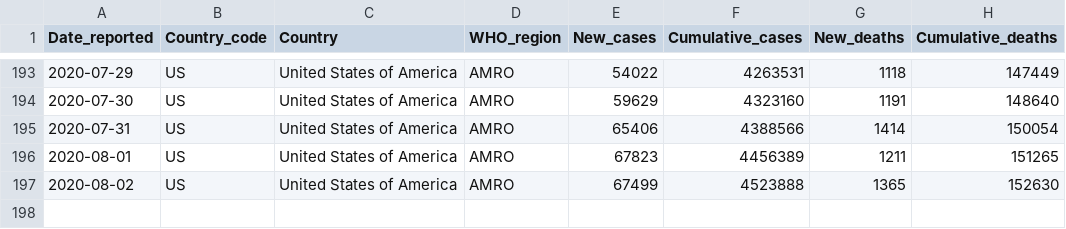
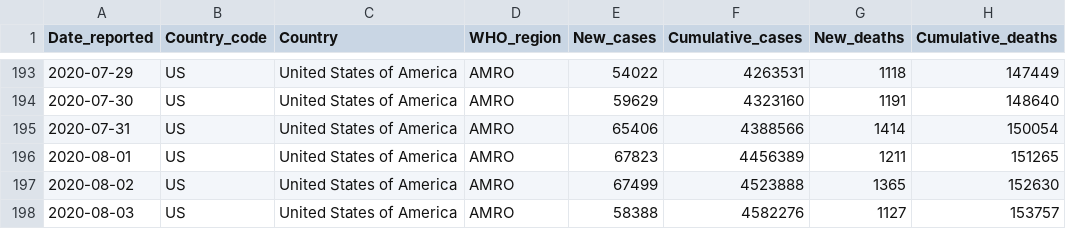
Before and after one commit to rnsavinelli/covid-19, a CSV file: dashboards/United_States_of_America/COVID-19-data.csv, drawn as a sheet; only a part is shown, gaps mark what is left out.

```diff
--- a/dashboards/United_States_of_America/COVID-19-data.csv
+++ b/dashboards/United_States_of_America/COVID-19-data.csv
@@ -197 +197,2 @@ Date_reported, Country_code, Country, WHO_region, New_cases, Cumulative_cases, N
 2020-08-02,US,United States of America,AMRO,67499,4523888,1365,152630
+2020-08-03,US,United States of America,AMRO,58388,4582276,1127,153757
```
Also changed, not shown: dashboards/Argentina/COVID-19-data.csv, dashboards/France/COVID-19-data.csv, 42 other files.
